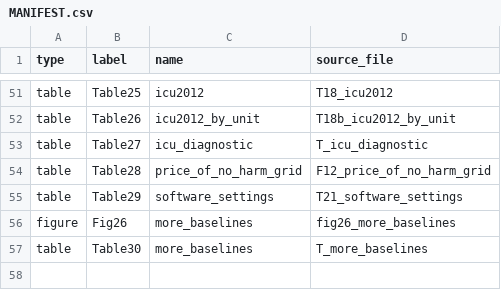
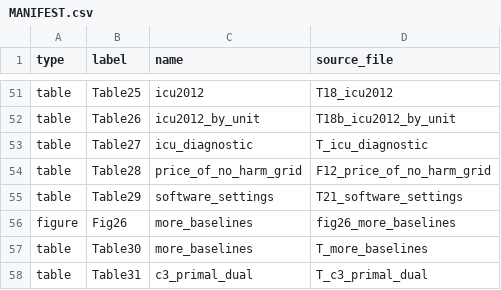
Before and after one commit to DCBhashkar71/noharm-fl, a CSV file: paper/assets/MANIFEST.csv, drawn as a sheet; only a part is shown, gaps mark what is left out; the diff names each change by its address in the sheet, - before the commit and + after, or states it on an @@ line.

Commit message:
C3 test (amendment 21): primal-dual gives no certified-share gain; Table31

```diff
--- a/paper/assets/MANIFEST.csv
+++ b/paper/assets/MANIFEST.csv
+row 58: table | Table31 | c3_primal_dual | T_c3_primal_dual
```
Also changed, not shown: 9 other files.
